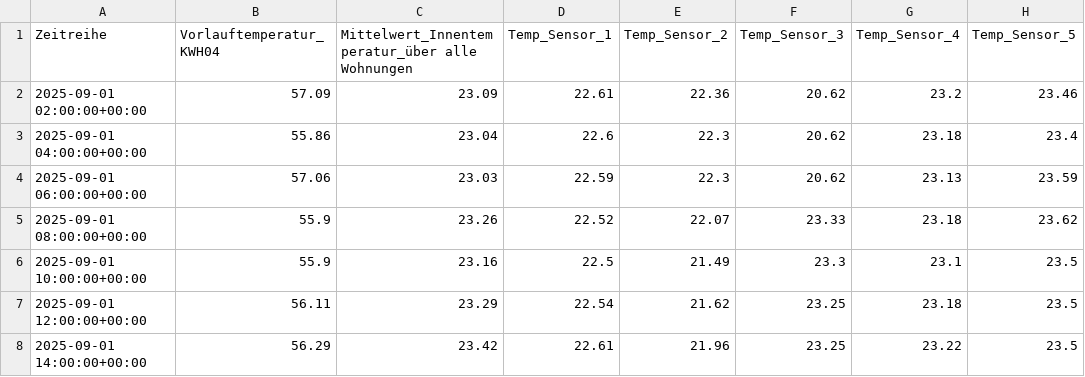
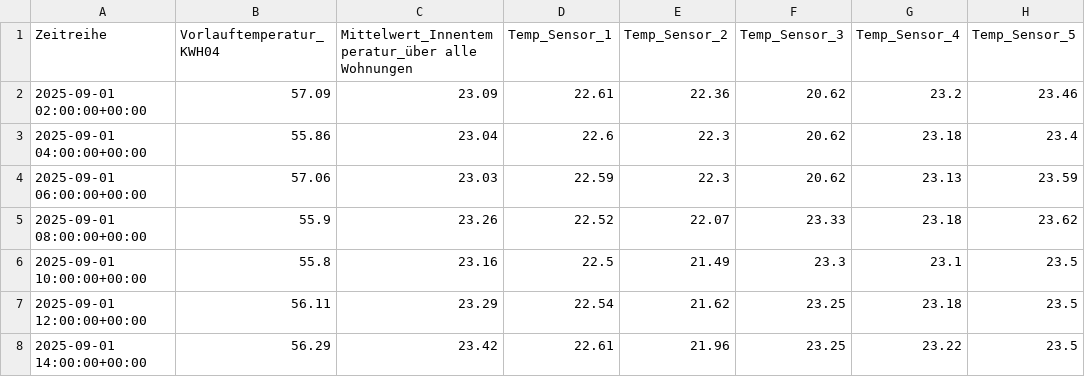
Before and after one commit to Benny-HSLU/Dashboards, a CSV file: data.csv, drawn as a sheet; only a part is shown; the diff names each change by its address in the sheet, - before the commit and + after, or states it on an @@ line.

```diff
--- a/data.csv
+++ b/data.csv
-B6 (Vorlauftemperatur_KWH04): 55.9
+B6 (Vorlauftemperatur_KWH04): 55.8
```
